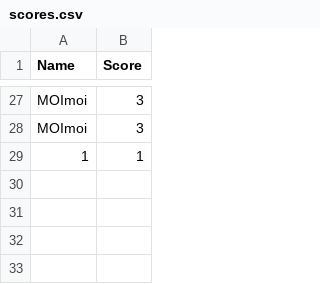
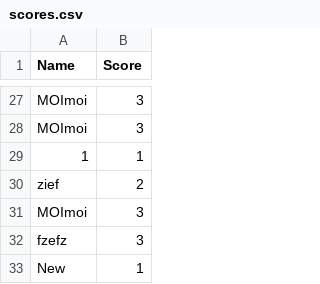
Before and after one commit to Soyda/TechIA_POO_Game, a CSV file: data/scores.csv, drawn as a sheet; only a part is shown, gaps mark what is left out; the diff names each change by its address in the sheet, - before the commit and + after, or states it on an @@ line.

```diff
--- a/data/scores.csv
+++ b/data/scores.csv
+row 30: zief | 2
+row 31: MOImoi | 3
+row 32: fzefz | 3
+row 33: New | 1
```
Also changed, not shown: 11 other files.
